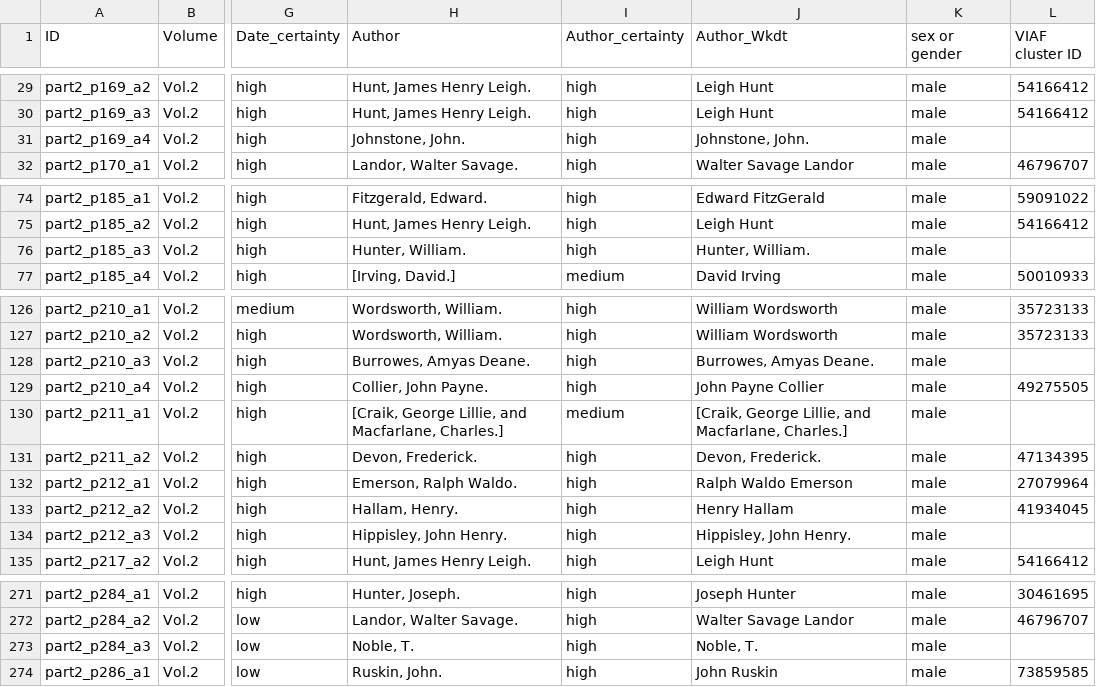
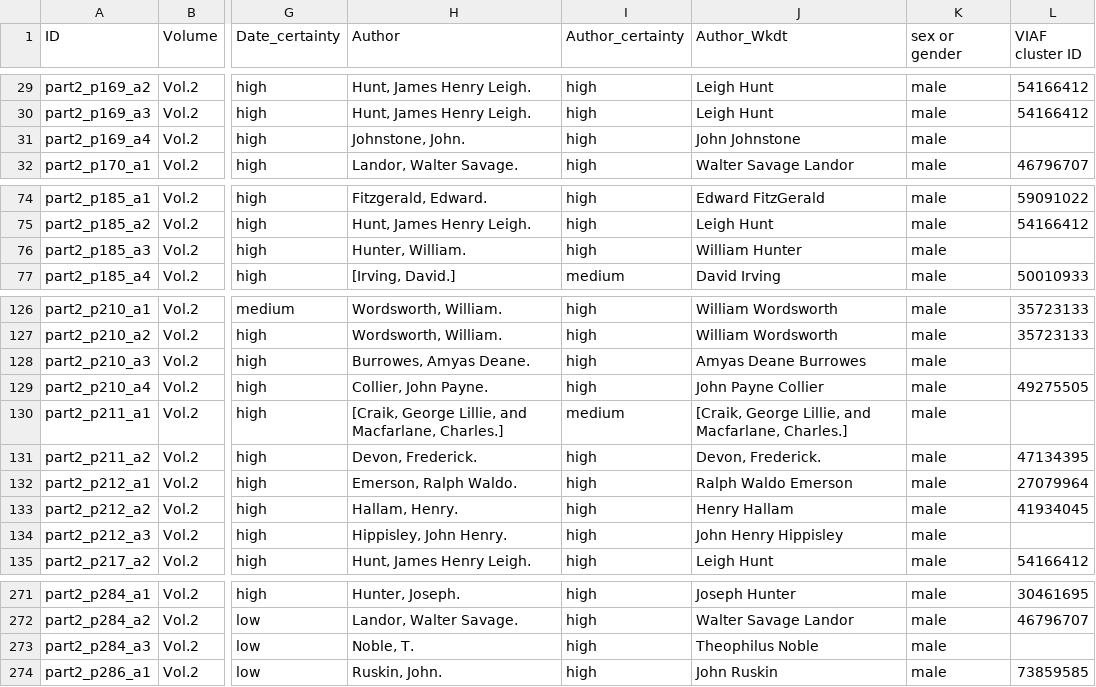
Before and after one commit to FNS-Spurgeon/3-DataEnrichment, a CSV file: 2-DataEnriched/vol2-1826-1850-allusions-enriched.csv, drawn as a sheet; only a part is shown, gaps mark what is left out; the diff covers the shown part only; the diff names each change by its address in the sheet, - before the commit and + after, or states it on an @@ line.

```diff
--- a/2-DataEnriched/vol2-1826-1850-allusions-enriched.csv
+++ b/2-DataEnriched/vol2-1826-1850-allusions-enriched.csv
-J31 (Author_Wkdt): Johnstone, John.
+J31 (Author_Wkdt): John Johnstone
-J76 (Author_Wkdt): Hunter, William.
+J76 (Author_Wkdt): William Hunter
-J128 (Author_Wkdt): Burrowes, Amyas Deane.
+J128 (Author_Wkdt): Amyas Deane Burrowes
-J134 (Author_Wkdt): Hippisley, John Henry.
+J134 (Author_Wkdt): John Henry Hippisley
-J273 (Author_Wkdt): Noble, T.
+J273 (Author_Wkdt): Theophilus Noble
```
Also changed, not shown: 13 edited cells elsewhere in this file, 2-DataEnriched/vol1-1700-1750-allusions-enriched.csv, 2-DataEnriched/vol2-1801-1825-allusions-enriched.csv, 4 other files.
